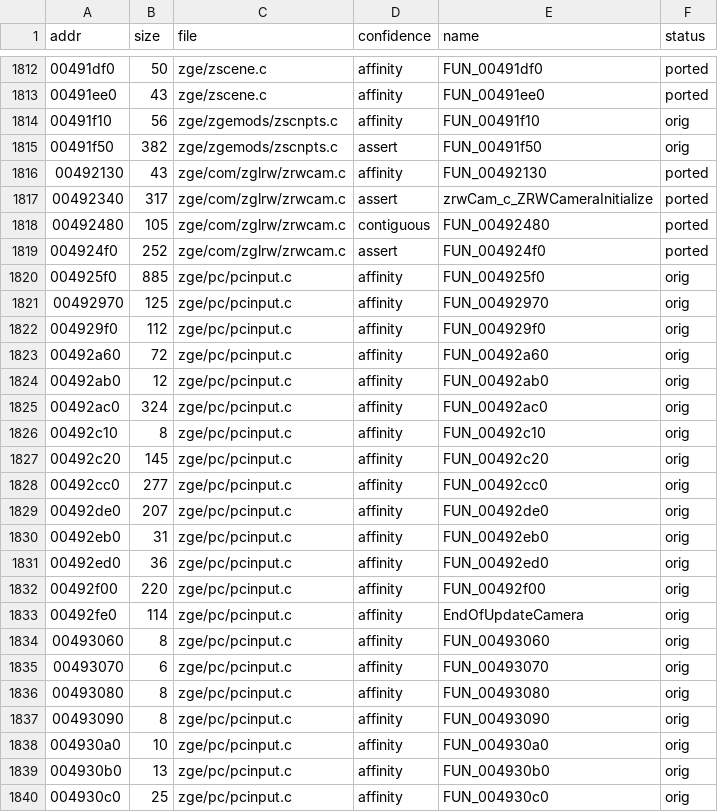
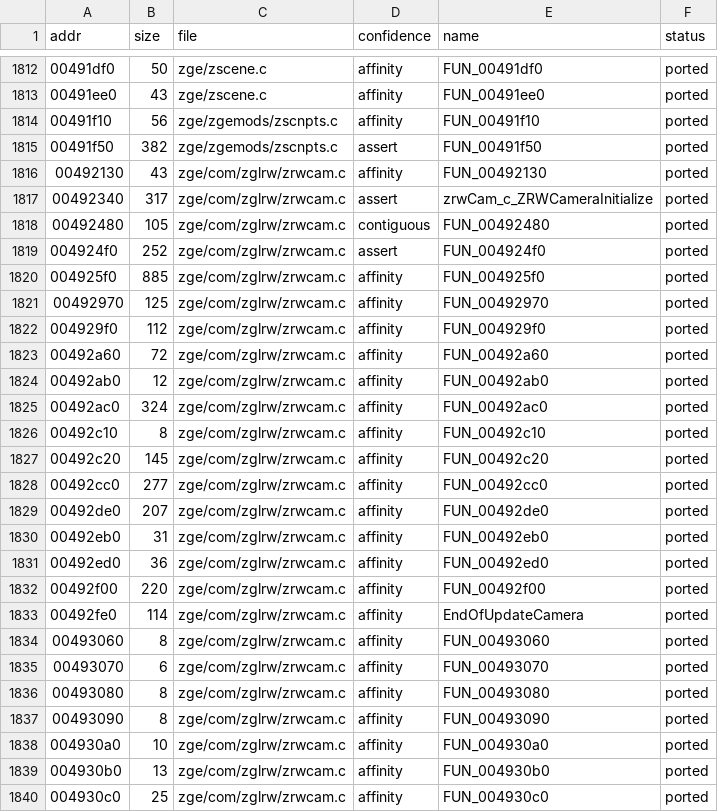
Before and after one commit to DenzoNL/open-freestyle-bmx, a CSV file: data/functions.csv, drawn as a sheet; only a part is shown, gaps mark what is left out; the diff covers the shown part only.

```diff
--- a/data/functions.csv
+++ b/data/functions.csv
@@ -1813,4 +1813,4 @@ addr,size,file,confidence,name,status
 00491ee0,43,zge/zscene.c,affinity,FUN_00491ee0,ported
-00491f10,56,zge/zgemods/zscnpts.c,affinity,FUN_00491f10,orig
-00491f50,382,zge/zgemods/zscnpts.c,assert,FUN_00491f50,orig
+00491f10,56,zge/zgemods/zscnpts.c,affinity,FUN_00491f10,ported
+00491f50,382,zge/zgemods/zscnpts.c,assert,FUN_00491f50,ported
 00492130,43,zge/com/zglrw/zrwcam.c,affinity,FUN_00492130,ported
@@ -1819,22 +1819,22 @@ addr,size,file,confidence,name,status
 004924f0,252,zge/com/zglrw/zrwcam.c,assert,FUN_004924f0,ported
-004925f0,885,zge/pc/pcinput.c,affinity,FUN_004925f0,orig
-00492970,125,zge/pc/pcinput.c,affinity,FUN_00492970,orig
-004929f0,112,zge/pc/pcinput.c,affinity,FUN_004929f0,orig
-00492a60,72,zge/pc/pcinput.c,affinity,FUN_00492a60,orig
-00492ab0,12,zge/pc/pcinput.c,affinity,FUN_00492ab0,orig
-00492ac0,324,zge/pc/pcinput.c,affinity,FUN_00492ac0,orig
-00492c10,8,zge/pc/pcinput.c,affinity,FUN_00492c10,orig
-00492c20,145,zge/pc/pcinput.c,affinity,FUN_00492c20,orig
-00492cc0,277,zge/pc/pcinput.c,affinity,FUN_00492cc0,orig
-00492de0,207,zge/pc/pcinput.c,affinity,FUN_00492de0,orig
-00492eb0,31,zge/pc/pcinput.c,affinity,FUN_00492eb0,orig
-00492ed0,36,zge/pc/pcinput.c,affinity,FUN_00492ed0,orig
-00492f00,220,zge/pc/pcinput.c,affinity,FUN_00492f00,orig
-00492fe0,114,zge/pc/pcinput.c,affinity,EndOfUpdateCamera,orig
-00493060,8,zge/pc/pcinput.c,affinity,FUN_00493060,orig
-00493070,6,zge/pc/pcinput.c,affinity,FUN_00493070,orig
-00493080,8,zge/pc/pcinput.c,affinity,FUN_00493080,orig
-00493090,8,zge/pc/pcinput.c,affinity,FUN_00493090,orig
-004930a0,10,zge/pc/pcinput.c,affinity,FUN_004930a0,orig
-004930b0,13,zge/pc/pcinput.c,affinity,FUN_004930b0,orig
-004930c0,25,zge/pc/pcinput.c,affinity,FUN_004930c0,orig
+004925f0,885,zge/com/zglrw/zrwcam.c,affinity,FUN_004925f0,ported
+00492970,125,zge/com/zglrw/zrwcam.c,affinity,FUN_00492970,ported
+004929f0,112,zge/com/zglrw/zrwcam.c,affinity,FUN_004929f0,ported
+00492a60,72,zge/com/zglrw/zrwcam.c,affinity,FUN_00492a60,ported
+00492ab0,12,zge/com/zglrw/zrwcam.c,affinity,FUN_00492ab0,ported
+00492ac0,324,zge/com/zglrw/zrwcam.c,affinity,FUN_00492ac0,ported
+00492c10,8,zge/com/zglrw/zrwcam.c,affinity,FUN_00492c10,ported
+00492c20,145,zge/com/zglrw/zrwcam.c,affinity,FUN_00492c20,ported
+00492cc0,277,zge/com/zglrw/zrwcam.c,affinity,FUN_00492cc0,ported
+00492de0,207,zge/com/zglrw/zrwcam.c,affinity,FUN_00492de0,ported
+00492eb0,31,zge/com/zglrw/zrwcam.c,affinity,FUN_00492eb0,ported
+00492ed0,36,zge/com/zglrw/zrwcam.c,affinity,FUN_00492ed0,ported
+00492f00,220,zge/com/zglrw/zrwcam.c,affinity,FUN_00492f00,ported
+00492fe0,114,zge/com/zglrw/zrwcam.c,affinity,EndOfUpdateCamera,ported
+00493060,8,zge/com/zglrw/zrwcam.c,affinity,FUN_00493060,ported
+00493070,6,zge/com/zglrw/zrwcam.c,affinity,FUN_00493070,ported
+00493080,8,zge/com/zglrw/zrwcam.c,affinity,FUN_00493080,ported
+00493090,8,zge/com/zglrw/zrwcam.c,affinity,FUN_00493090,ported
+004930a0,10,zge/com/zglrw/zrwcam.c,affinity,FUN_004930a0,ported
+004930b0,13,zge/com/zglrw/zrwcam.c,affinity,FUN_004930b0,ported
+004930c0,25,zge/com/zglrw/zrwcam.c,affinity,FUN_004930c0,ported
```
Also changed, not shown: 46 edited cells elsewhere in this file, 27 other files.
